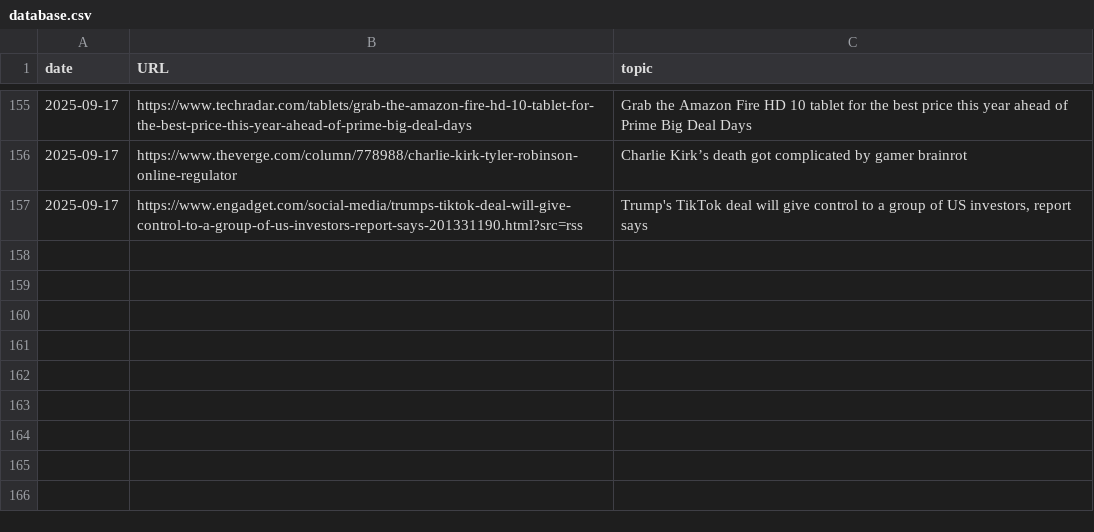
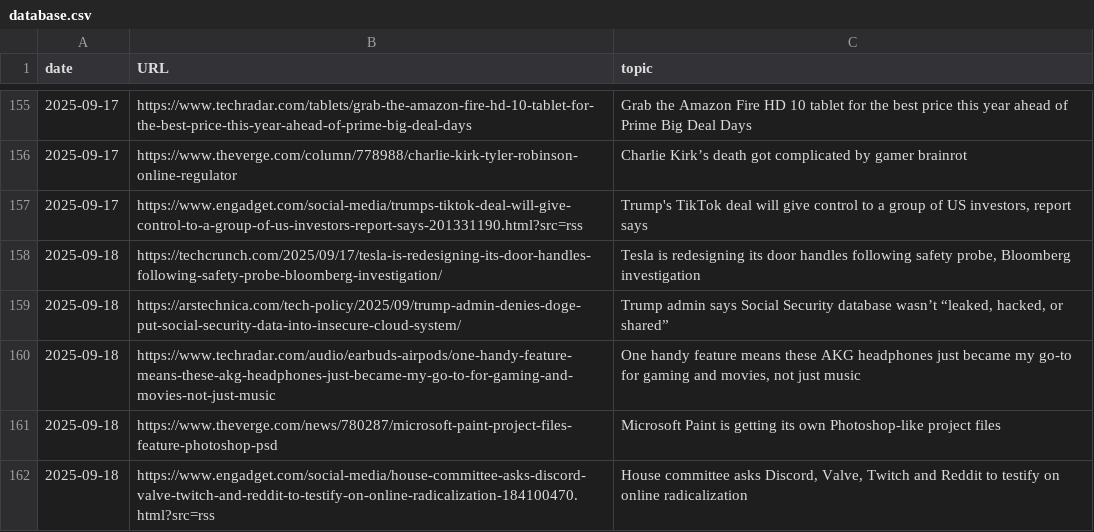
Before and after one commit to cheoljoo/english, a CSV file: database.csv, drawn as a sheet; only a part is shown, gaps mark what is left out; the diff names each change by its address in the sheet, - before the commit and + after, or states it on an @@ line.

```diff
--- a/database.csv
+++ b/database.csv
+row 158: 2025-09-18 | https://techcrunch.com/2025/09/17/tesla-is-redesigning-its-door-handles-following-safety-probe-bloomberg-investigation/ | Tesla is redesigning its door handles following safety probe, Bloomberg investigation
+row 159: 2025-09-18 | https://arstechnica.com/tech-policy/2025/09/trump-admin-denies-doge-put-social-security-data-into-insecure-cloud-system/ | Trump admin says Social Security database wasn’t “leaked, hacked, or shared”
+row 160: 2025-09-18 | https://www.techradar.com/audio/earbuds-airpods/one-handy-feature-means-these-akg-headphones-just-became-my-go-to-for-gaming-and-movies-not-just-music | One handy feature means these AKG headphones just became my go-to for gaming and movies, not just music
+row 161: 2025-09-18 | https://www.theverge.com/news/780287/microsoft-paint-project-files-feature-photoshop-psd | Microsoft Paint is getting its own Photoshop-like project files
+row 162: 2025-09-18 | https://www.engadget.com/social-media/house-committee-asks-discord-valve-twitch-and-reddit-to-testify-on-online-radicalization-184100470.html?src=rss | House committee asks Discord, Valve, Twitch and Reddit to testify on online radicalization
```
Also changed, not shown: 2 other files.
